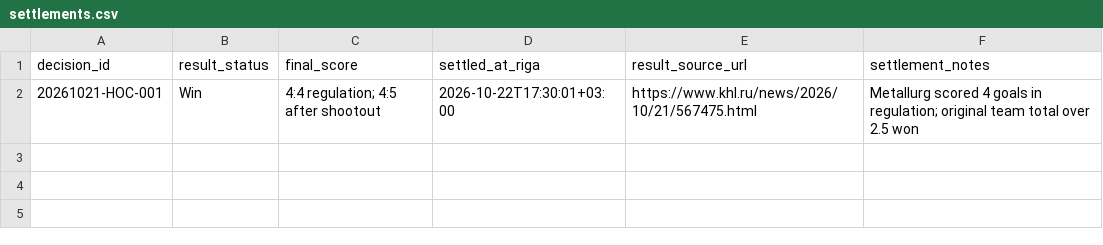
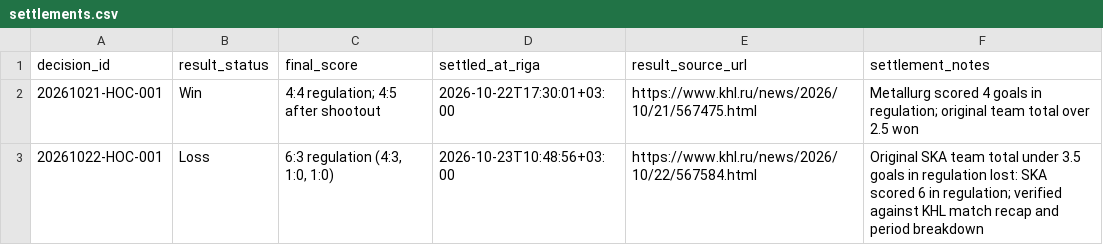
Before and after one commit to Abrukovs/ChatGPT, a CSV file: settlements.csv, drawn as a sheet; the diff names each change by its address in the sheet, - before the commit and + after, or states it on an @@ line.

Commit message:
Settle 20261022-HOC-001 as Loss from verified KHL result

```diff
--- a/settlements.csv
+++ b/settlements.csv
+row 3: 20261022-HOC-001 | Loss | 6:3 regulation (4:3, 1:0, 1:0) | 2026-10-23T10:48:56+03:00 | https://www.khl.ru/news/2026/10/22/567584.html | Original SKA team total under 3.5 goals in regulation lost: SKA scored 6 in regulation; verified against KHL match recap and period breakdown
```
